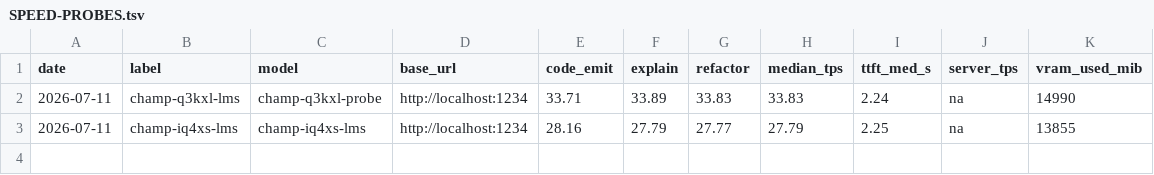
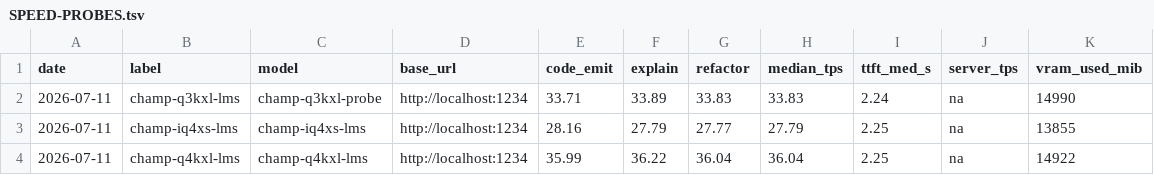
Before and after one commit to mrdushidush/claudette, a TSV file: runs/eval-2026-05-29/battery/SPEED-PROBES.tsv, drawn as a sheet.

Commit message:
docs(battery): champ-q4kxl-lms checkpoint — 48/50 + K 8/8; Phase 3 verdict: IQ4_XS presumptive
Q4_K_XL fastest NTP (36.04 tok/s, wall 28.7 min) but misses F4+I5; no thrash.
IQ-kernel CPU-dequant cost explains IQ4_XS being slowest despite smallest 4-bit.
Q4_K_S skipped (no thrash; cannot beat 50/50).

```diff
--- a/runs/eval-2026-05-29/battery/SPEED-PROBES.tsv
+++ b/runs/eval-2026-05-29/battery/SPEED-PROBES.tsv
@@ -3 +3,2 @@ date	label	model	base_url	code_emit	explain	refactor	median_tps	ttft_med_s	serve
 2026-07-11	champ-iq4xs-lms	champ-iq4xs-lms	http://localhost:1234	28.16	27.79	27.77	27.79	2.25	na	13855
+2026-07-11	champ-q4kxl-lms	champ-q4kxl-lms	http://localhost:1234	35.99	36.22	36.04	36.04	2.25	na	14922
```
Also changed, not shown: 4 other files.
